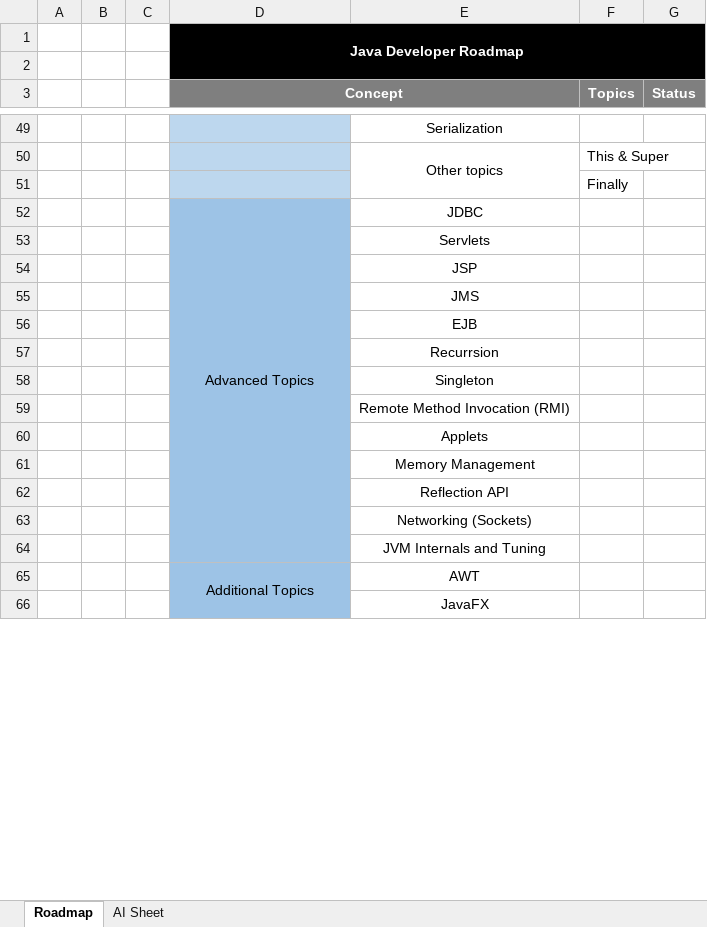
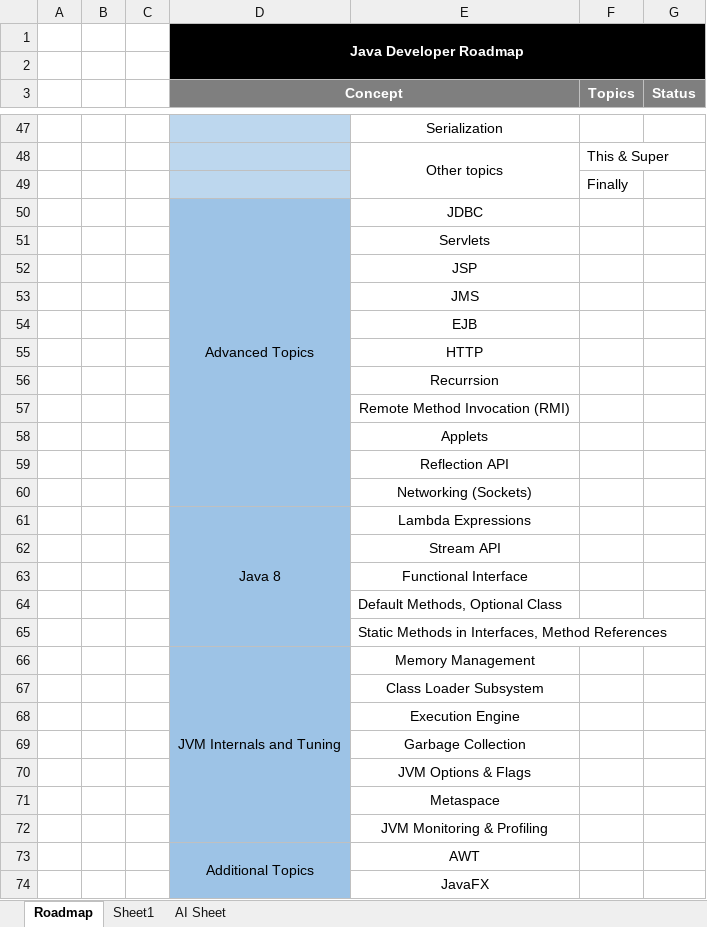
Before and after one commit to SravanKondeti/Java-Roadmap, an Excel workbook: Sravans Java Roadmap.xlsx, sheet Roadmap, drawn as a sheet; only a part is shown, gaps mark what is left out; values as stored, in another font and other column widths than the file's, no borders; removed rows and columns are numbered as before the commit, all else as after; the diff covers the shown part only; the diff names each change by its address in the sheet, - before the commit and + after, or states it on an @@ line.

```diff
--- a/Sravans Java Roadmap.xlsx (sheet Roadmap)
+++ b/Sravans Java Roadmap.xlsx (sheet Roadmap)
+sheet tab: Sheet1
-D52:D64 merged
+D50:D60 merged
+row 55:  |  |  |  | HTTP
-row 58:  |  |  |  | Singleton
-row 61:  |  |  |  | Memory Management
+row 61:  |  |  | Java 8 | Lambda Expressions
-E62: JVM Internals and Tuning
+E62: Stream API
@@ row 44 moved to row 63: Functional Interface @@
+row 64:  |  |  |  | Default Methods, Optional Class
+row 65:  |  |  |  | Static Methods in Interfaces, Method References
+row 66:  |  |  | JVM Internals and Tuning | Memory Management
+row 67:  |  |  |  | Class Loader Subsystem
+row 68:  |  |  |  | Execution Engine
+row 69:  |  |  |  | Garbage Collection
+row 70:  |  |  |  | JVM Options & Flags
+row 71:  |  |  |  | Metaspace
+row 72:  |  |  |  | JVM Monitoring & Profiling
```
Also changed, not shown: 2 added rows, 1 removed row, 1 edited cell and merged cells elsewhere in this sheet.
